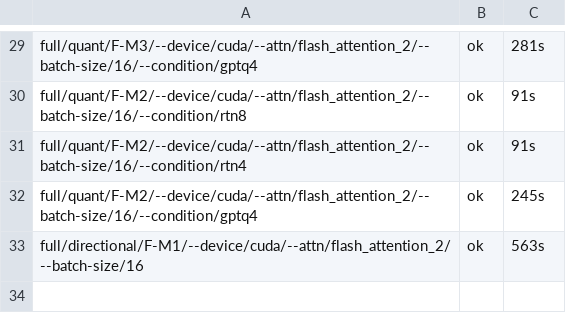
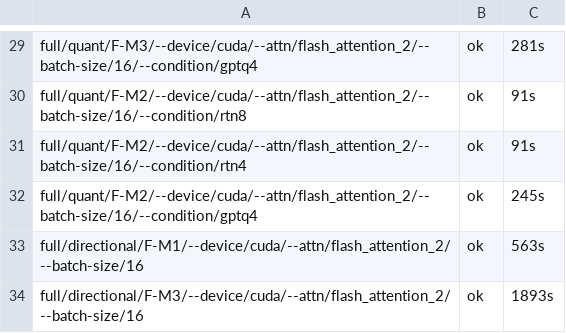
Before and after one commit to DevDaring/Quant_Bias, a TSV file: Next_Study/results/final_closure/_logs/state.tsv, drawn as a sheet; only a part is shown, gaps mark what is left out; the diff names each change by its address in the sheet, - before the commit and + after, or states it on an @@ line.

Commit message:
results(final_closure/full): full/directional/F-M3/--device/cuda/--attn/flash_attention_2/--batch-size/16

```diff
--- a/Next_Study/results/final_closure/_logs/state.tsv
+++ b/Next_Study/results/final_closure/_logs/state.tsv
+row 34: full/directional/F-M3/--device/cuda/--attn/flash_attention_2/--batch-size/16 | ok | 1893s
```
Also changed, not shown: 42 other files.
